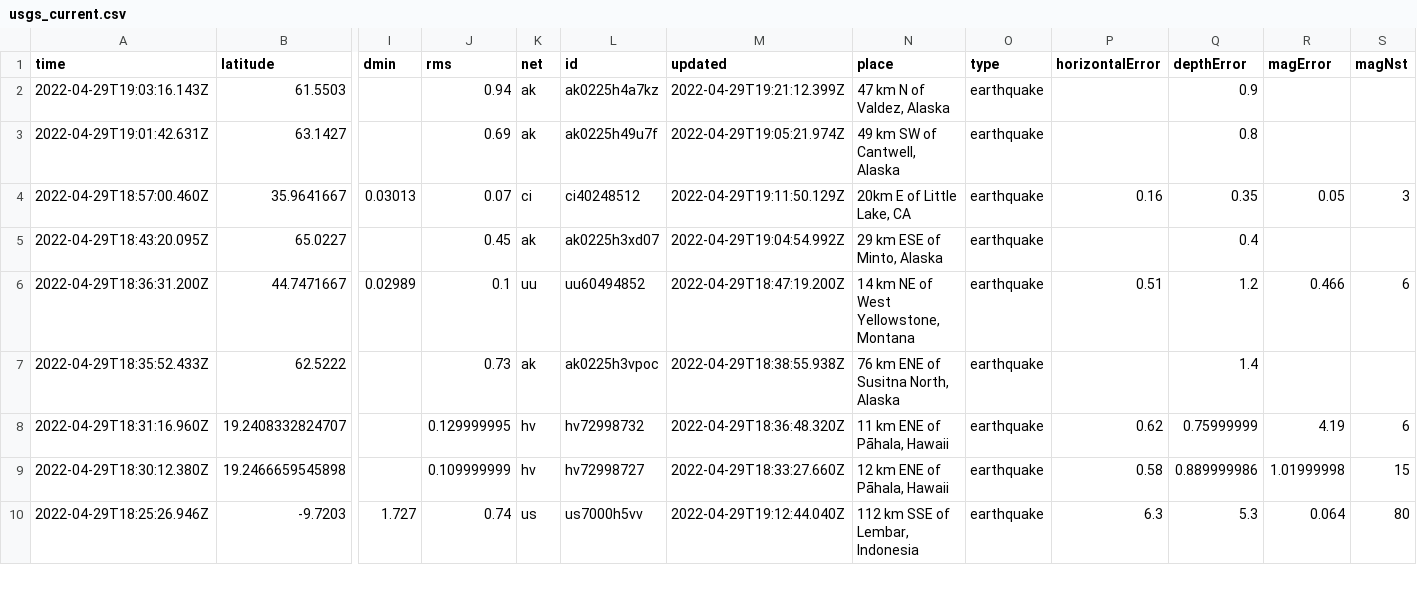
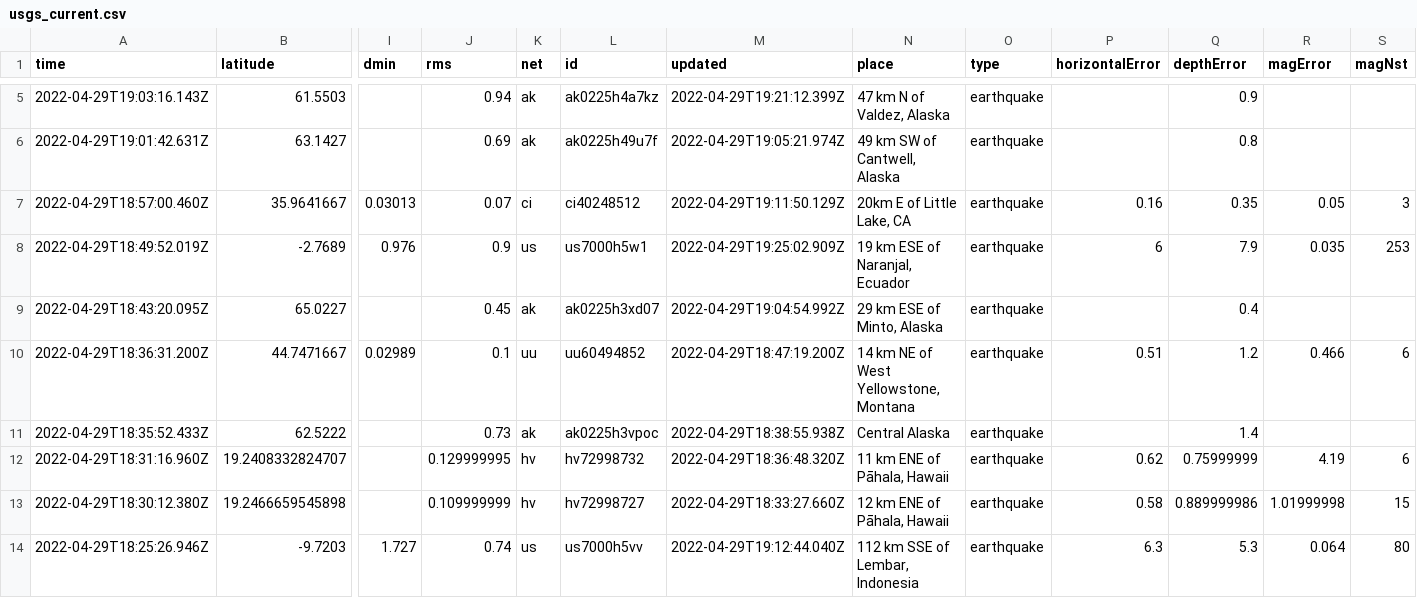
Before and after one commit to melfronczek/my-data-robot, a CSV file: usgs_current.csv, drawn as a sheet; only a part is shown, gaps mark what is left out; addresses are those after the commit; rows hold the shown columns only; the diff covers the shown part only; the diff names each change by its address in the sheet, - before the commit and + after, or states it on an @@ line.

```diff
--- a/usgs_current.csv
+++ b/usgs_current.csv
+row 8: 2022-04-29T18:49:52.019Z | -2.7689 | 0.976 | 0.9 | us | us7000h5w1 | 2022-04-29T19:25:02.909Z | 19 km ESE of Naranjal, Ecuador | earthquake | 6 | 7.9 | 0.035 | 253
-N11 (place): 76 km ENE of Susitna North, Alaska
+N11 (place): Central Alaska
```
Also changed, not shown: 3 added rows, 1 removed row and 1 edited cell elsewhere in this file.
